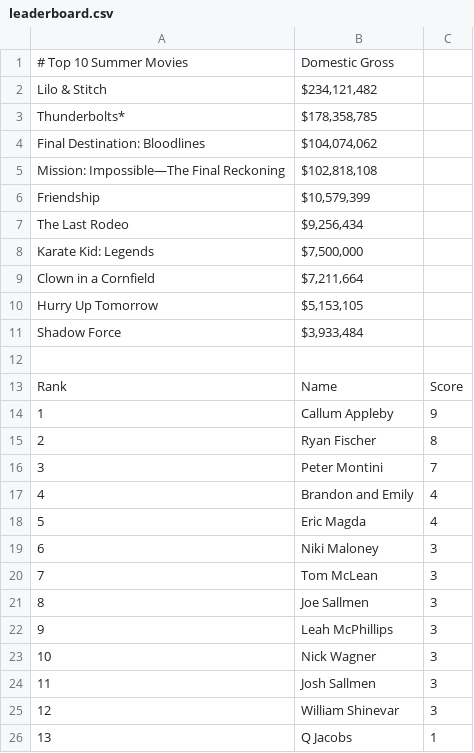
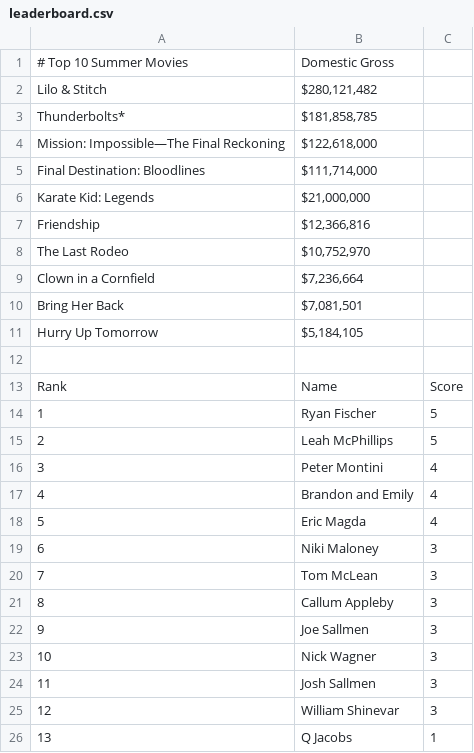
Before and after one commit to thewatcher7789/summer-movie-pool, a CSV file: docs/leaderboard.csv, drawn as a sheet.

```diff
--- a/docs/leaderboard.csv
+++ b/docs/leaderboard.csv
@@ -1,17 +1,17 @@
 # Top 10 Summer Movies,Domestic Gross
-Lilo & Stitch,"$234,121,482"
-Thunderbolts*,"$178,358,785"
-Final Destination: Bloodlines,"$104,074,062"
-Mission: Impossible—The Final Reckoning,"$102,818,108"
-Friendship,"$10,579,399"
-The Last Rodeo,"$9,256,434"
-Karate Kid: Legends,"$7,500,000"
-Clown in a Cornfield,"$7,211,664"
-Hurry Up Tomorrow,"$5,153,105"
-Shadow Force,"$3,933,484"
+Lilo & Stitch,"$280,121,482"
+Thunderbolts*,"$181,858,785"
+Mission: Impossible—The Final Reckoning,"$122,618,000"
+Final Destination: Bloodlines,"$111,714,000"
+Karate Kid: Legends,"$21,000,000"
+Friendship,"$12,366,816"
+The Last Rodeo,"$10,752,970"
+Clown in a Cornfield,"$7,236,664"
+Bring Her Back,"$7,081,501"
+Hurry Up Tomorrow,"$5,184,105"
 
 Rank,Name,Score
-1,Callum Appleby,9
-2,Ryan Fischer,8
-3,Peter Montini,7
+1,Ryan Fischer,5
+2,Leah McPhillips,5
+3,Peter Montini,4
 4,Brandon and Emily,4
@@ -20,4 +20,4 @@ Rank,Name,Score
 7,Tom McLean,3
-8,Joe Sallmen,3
-9,Leah McPhillips,3
+8,Callum Appleby,3
+9,Joe Sallmen,3
 10,Nick Wagner,3
```
Also changed, not shown: 1 other file.
